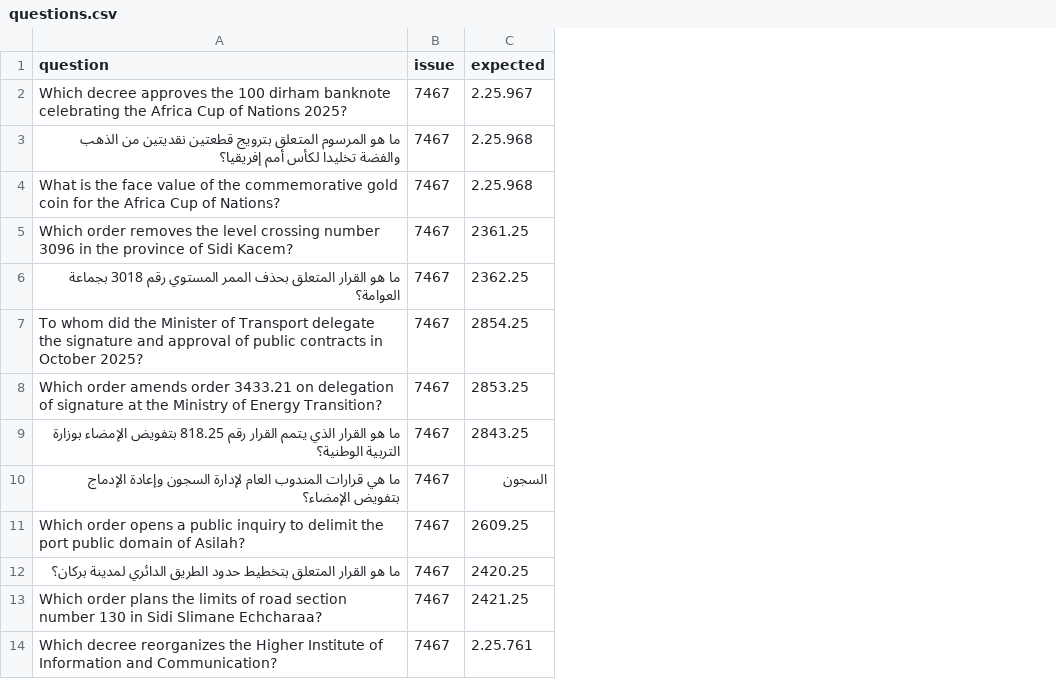
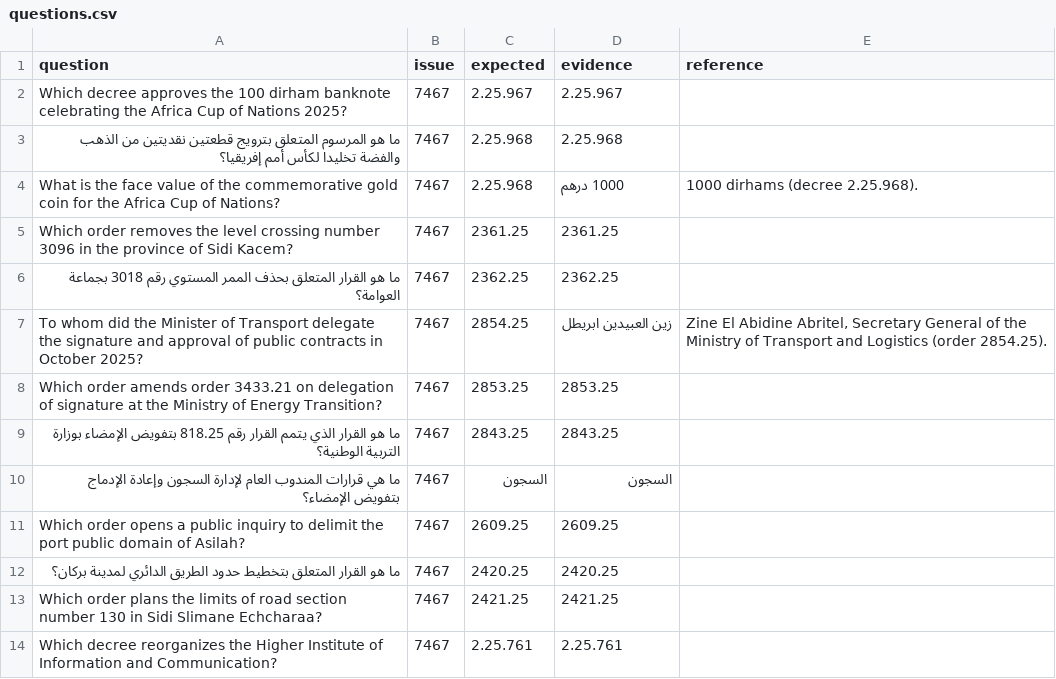
Before and after one commit to cad0m/jarida-rag, a CSV file: data/questions.csv, drawn as a sheet; only a part is shown; the diff names each change by its address in the sheet, - before the commit and + after, or states it on an @@ line.

Commit message:
Article citations, reranker, evidence recall, RAGAS with Gemma judge

```diff
--- a/data/questions.csv
+++ b/data/questions.csv
+column D (evidence), rows 2-14: 2.25.967 | 2.25.968 | 1000 درهم | 2361.25 | 2362.25 | زين العبيدين ابريطل | 2853.25 | 2843.25 | السجون | 2609.25 | 2420.25 | 2421.25 | 2.25.761
+column E (reference), rows 4-7: 1000 dirhams (decree 2.25.968). |  |  | Zine El Abidine Abritel, Secretary General of the Ministry of Transport and Logistics (order 2854.25).
```
Also changed, not shown: 7 other files.
